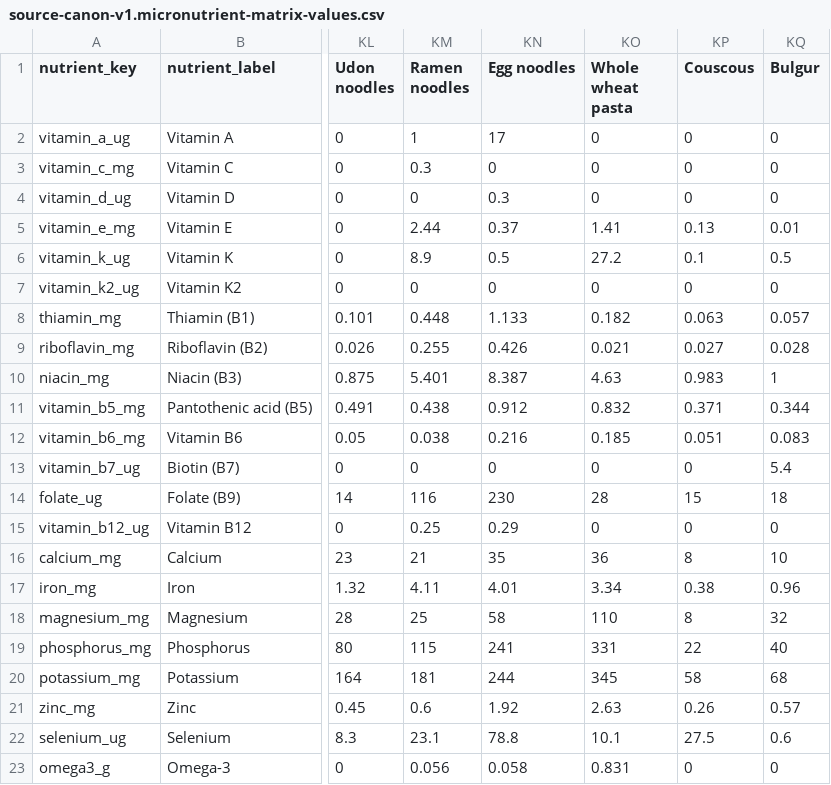
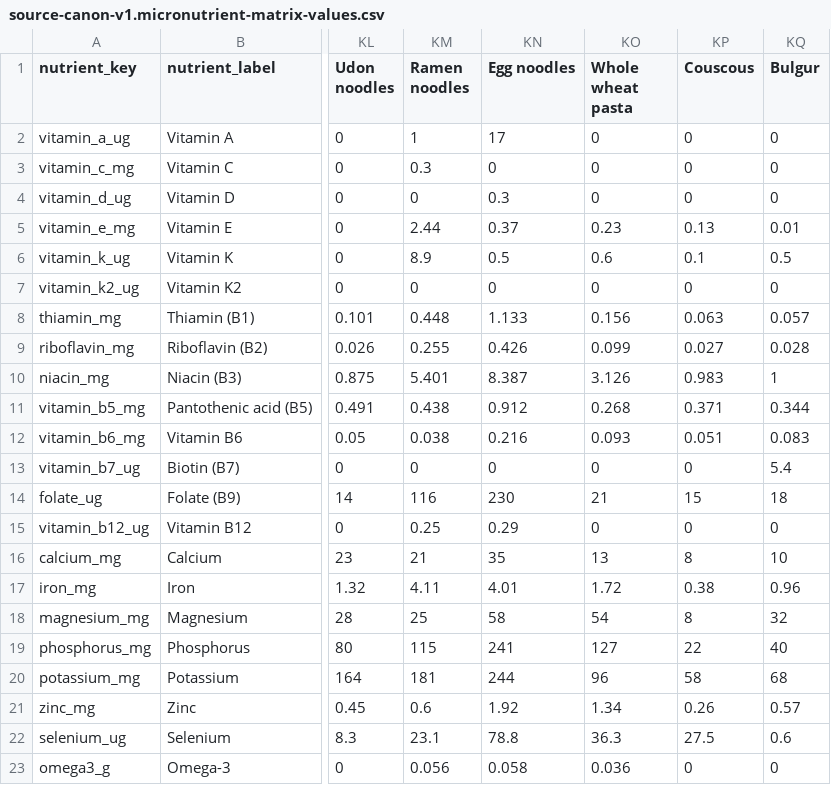
Before and after one commit to ajyyuan/source-nutrition, a CSV file: data/canon/source-canon-v1.micronutrient-matrix-values.csv, drawn as a sheet; only a part is shown, gaps mark what is left out; the diff names each change by its address in the sheet, - before the commit and + after, or states it on an @@ line.

Commit message:
Fix whole-wheat-pasta mapping: use FDC 168910 (pasta cooked) not 172749 (crackers); omega-3 now correct

```diff
--- a/data/canon/source-canon-v1.micronutrient-matrix-values.csv
+++ b/data/canon/source-canon-v1.micronutrient-matrix-values.csv
-KO5 (Whole wheat pasta): 1.41
+KO5 (Whole wheat pasta): 0.23
-KO6 (Whole wheat pasta): 27.2
+KO6 (Whole wheat pasta): 0.6
-KO8 (Whole wheat pasta): 0.182
+KO8 (Whole wheat pasta): 0.156
-KO9 (Whole wheat pasta): 0.021
+KO9 (Whole wheat pasta): 0.099
-KO10 (Whole wheat pasta): 4.63
+KO10 (Whole wheat pasta): 3.126
-KO11 (Whole wheat pasta): 0.832
+KO11 (Whole wheat pasta): 0.268
-KO12 (Whole wheat pasta): 0.185
+KO12 (Whole wheat pasta): 0.093
-KO14 (Whole wheat pasta): 28
+KO14 (Whole wheat pasta): 21
-KO16 (Whole wheat pasta): 36
+KO16 (Whole wheat pasta): 13
-KO17 (Whole wheat pasta): 3.34
+KO17 (Whole wheat pasta): 1.72
-KO18 (Whole wheat pasta): 110
+KO18 (Whole wheat pasta): 54
-KO19 (Whole wheat pasta): 331
+KO19 (Whole wheat pasta): 127
-KO20 (Whole wheat pasta): 345
+KO20 (Whole wheat pasta): 96
-KO21 (Whole wheat pasta): 2.63
+KO21 (Whole wheat pasta): 1.34
-KO22 (Whole wheat pasta): 10.1
+KO22 (Whole wheat pasta): 36.3
-KO23 (Whole wheat pasta): 0.831
+KO23 (Whole wheat pasta): 0.036
```
Also changed, not shown: data/canon/source-canon-v1.micronutrient-coverage.csv, data/canon/source-canon-v1.micronutrient-matrix.csv, 5 other files.
